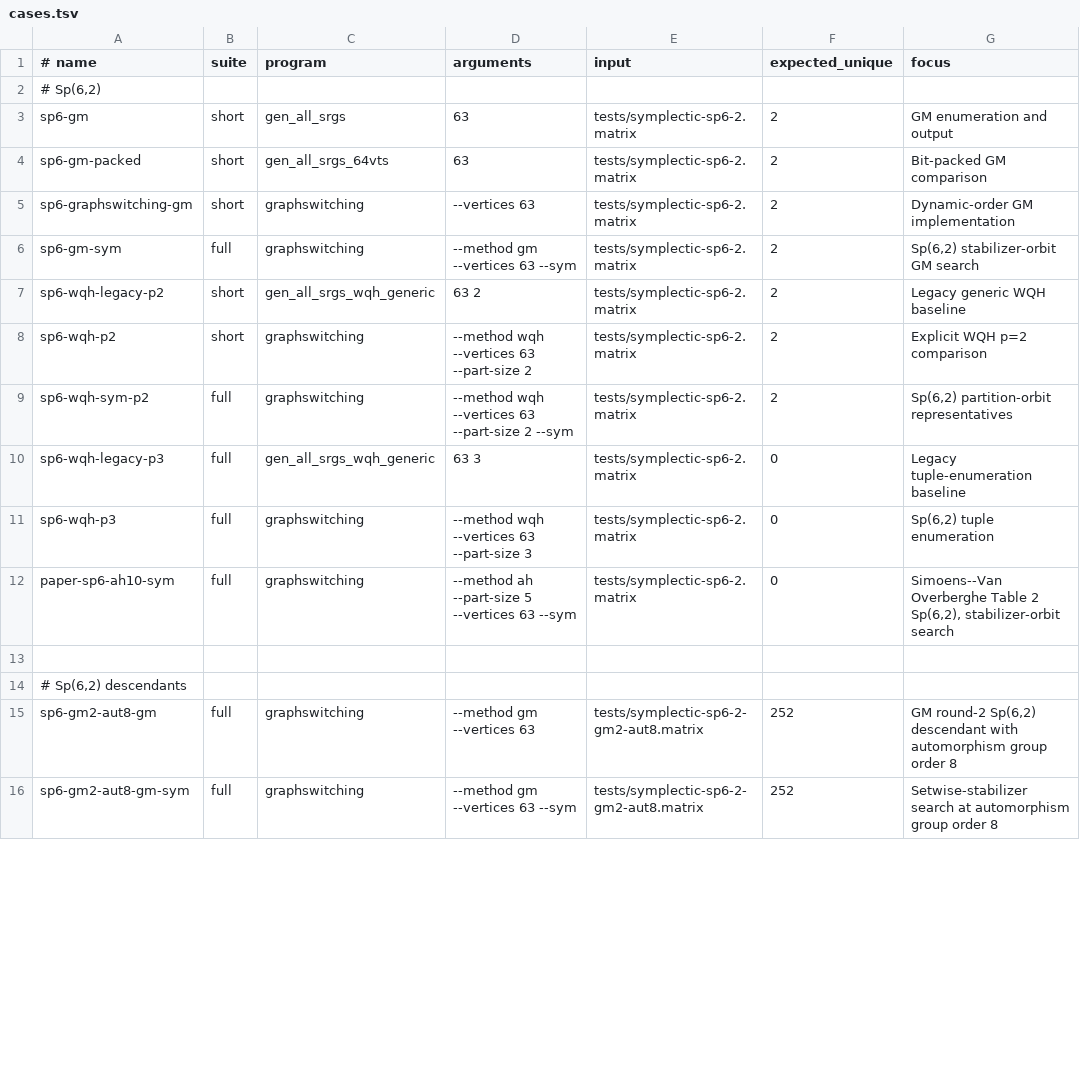
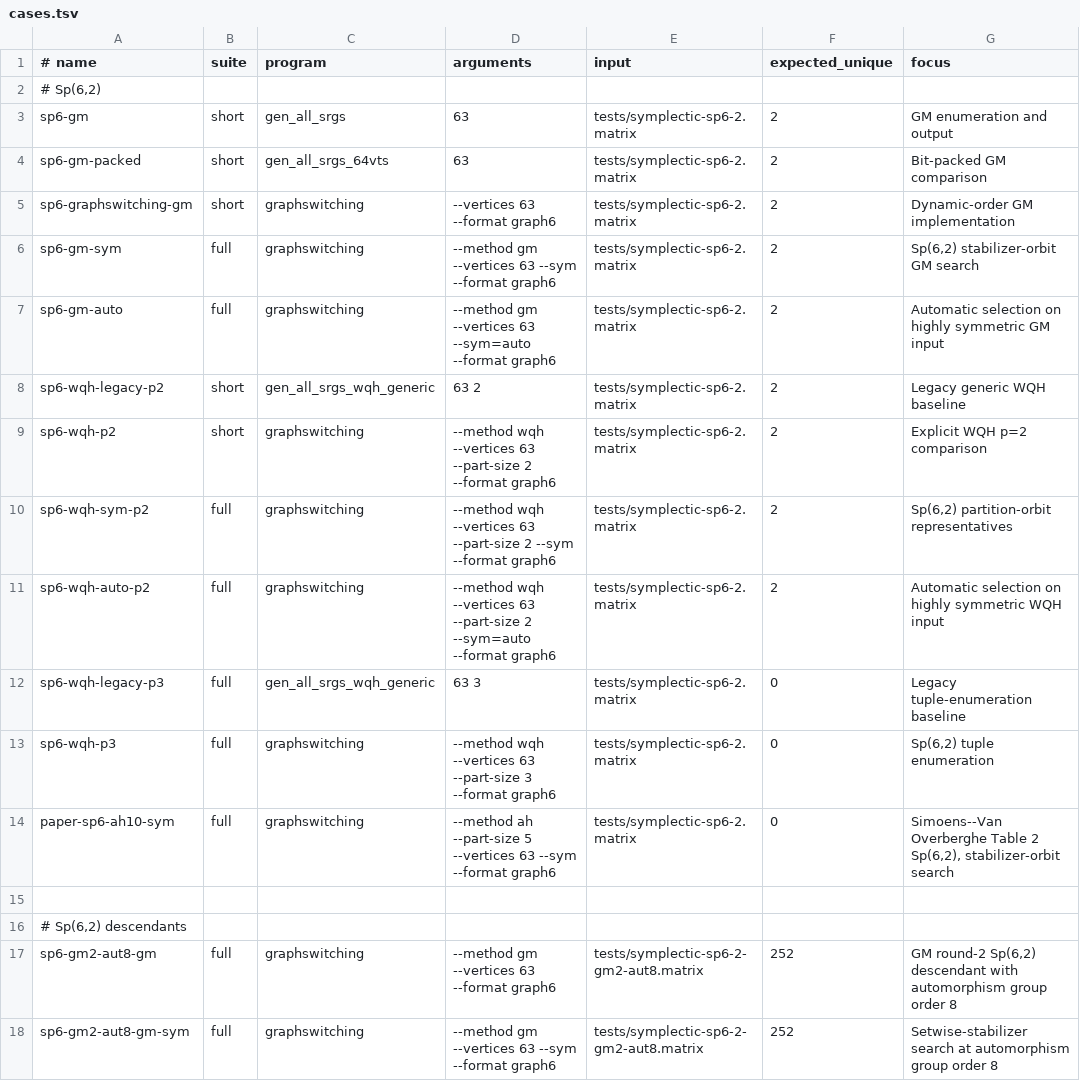
Before and after one commit to ferihr/graphswitching, a TSV file: benchmarks/cases.tsv, drawn as a sheet; only a part is shown; the diff covers the shown part only.

Commit message:
Refactor graphswitching and add graph6 output

```diff
--- a/benchmarks/cases.tsv
+++ b/benchmarks/cases.tsv
@@ -4,13 +4,15 @@ sp6-gm	short	gen_all_srgs	63	tests/symplectic-sp6-2.matrix	2	GM enumeration and
 sp6-gm-packed	short	gen_all_srgs_64vts	63	tests/symplectic-sp6-2.matrix	2	Bit-packed GM comparison
-sp6-graphswitching-gm	short	graphswitching	--vertices 63	tests/symplectic-sp6-2.matrix	2	Dynamic-order GM implementation
-sp6-gm-sym	full	graphswitching	--method gm --vertices 63 --sym	tests/symplectic-sp6-2.matrix	2	Sp(6,2) stabilizer-orbit GM search
+sp6-graphswitching-gm	short	graphswitching	--vertices 63 --format graph6	tests/symplectic-sp6-2.matrix	2	Dynamic-order GM implementation
+sp6-gm-sym	full	graphswitching	--method gm --vertices 63 --sym --format graph6	tests/symplectic-sp6-2.matrix	2	Sp(6,2) stabilizer-orbit GM search
+sp6-gm-auto	full	graphswitching	--method gm --vertices 63 --sym=auto --format graph6	tests/symplectic-sp6-2.matrix	2	Automatic selection on highly symmetric GM input
 sp6-wqh-legacy-p2	short	gen_all_srgs_wqh_generic	63 2	tests/symplectic-sp6-2.matrix	2	Legacy generic WQH baseline
-sp6-wqh-p2	short	graphswitching	--method wqh --vertices 63 --part-size 2	tests/symplectic-sp6-2.matrix	2	Explicit WQH p=2 comparison
-sp6-wqh-sym-p2	full	graphswitching	--method wqh --vertices 63 --part-size 2 --sym	tests/symplectic-sp6-2.matrix	2	Sp(6,2) partition-orbit representatives
+sp6-wqh-p2	short	graphswitching	--method wqh --vertices 63 --part-size 2 --format graph6	tests/symplectic-sp6-2.matrix	2	Explicit WQH p=2 comparison
+sp6-wqh-sym-p2	full	graphswitching	--method wqh --vertices 63 --part-size 2 --sym --format graph6	tests/symplectic-sp6-2.matrix	2	Sp(6,2) partition-orbit representatives
+sp6-wqh-auto-p2	full	graphswitching	--method wqh --vertices 63 --part-size 2 --sym=auto --format graph6	tests/symplectic-sp6-2.matrix	2	Automatic selection on highly symmetric WQH input
 sp6-wqh-legacy-p3	full	gen_all_srgs_wqh_generic	63 3	tests/symplectic-sp6-2.matrix	0	Legacy tuple-enumeration baseline
-sp6-wqh-p3	full	graphswitching	--method wqh --vertices 63 --part-size 3	tests/symplectic-sp6-2.matrix	0	Sp(6,2) tuple enumeration
-paper-sp6-ah10-sym	full	graphswitching	--method ah --part-size 5 --vertices 63 --sym	tests/symplectic-sp6-2.matrix	0	Simoens--Van Overberghe Table 2 Sp(6,2), stabilizer-orbit search
+sp6-wqh-p3	full	graphswitching	--method wqh --vertices 63 --part-size 3 --format graph6	tests/symplectic-sp6-2.matrix	0	Sp(6,2) tuple enumeration
+paper-sp6-ah10-sym	full	graphswitching	--method ah --part-size 5 --vertices 63 --sym --format graph6	tests/symplectic-sp6-2.matrix	0	Simoens--Van Overberghe Table 2 Sp(6,2), stabilizer-orbit search
 
 # Sp(6,2) descendants
-sp6-gm2-aut8-gm	full	graphswitching	--method gm --vertices 63	tests/symplectic-sp6-2-gm2-aut8.matrix	252	GM round-2 Sp(6,2) descendant with automorphism group order 8
-sp6-gm2-aut8-gm-sym	full	graphswitching	--method gm --vertices 63 --sym	tests/symplectic-sp6-2-gm2-aut8.matrix	252	Setwise-stabilizer search at automorphism group order 8
+sp6-gm2-aut8-gm	full	graphswitching	--method gm --vertices 63 --format graph6	tests/symplectic-sp6-2-gm2-aut8.matrix	252	GM round-2 Sp(6,2) descendant with automorphism group order 8
+sp6-gm2-aut8-gm-sym	full	graphswitching	--method gm --vertices 63 --sym --format graph6	tests/symplectic-sp6-2-gm2-aut8.matrix	252	Setwise-stabilizer search at automorphism group order 8
```
Also changed, not shown: 5 added rows, 1 removed row and 37 edited cells elsewhere in this file, 20 other files.
